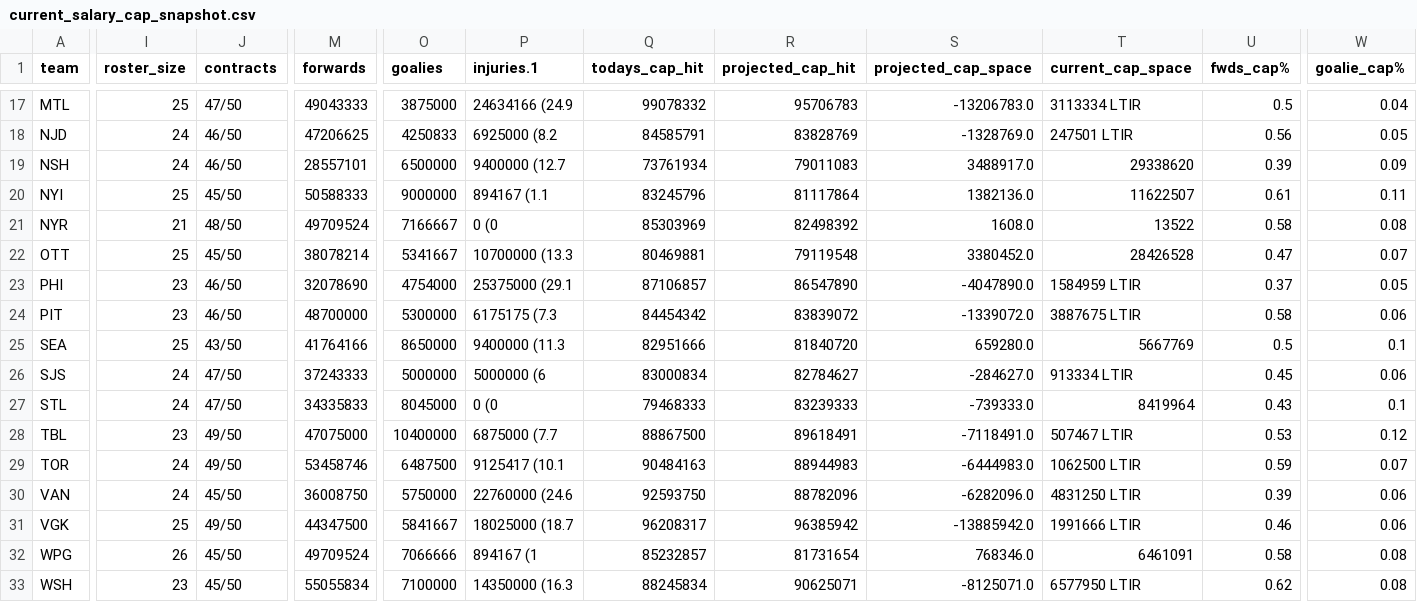
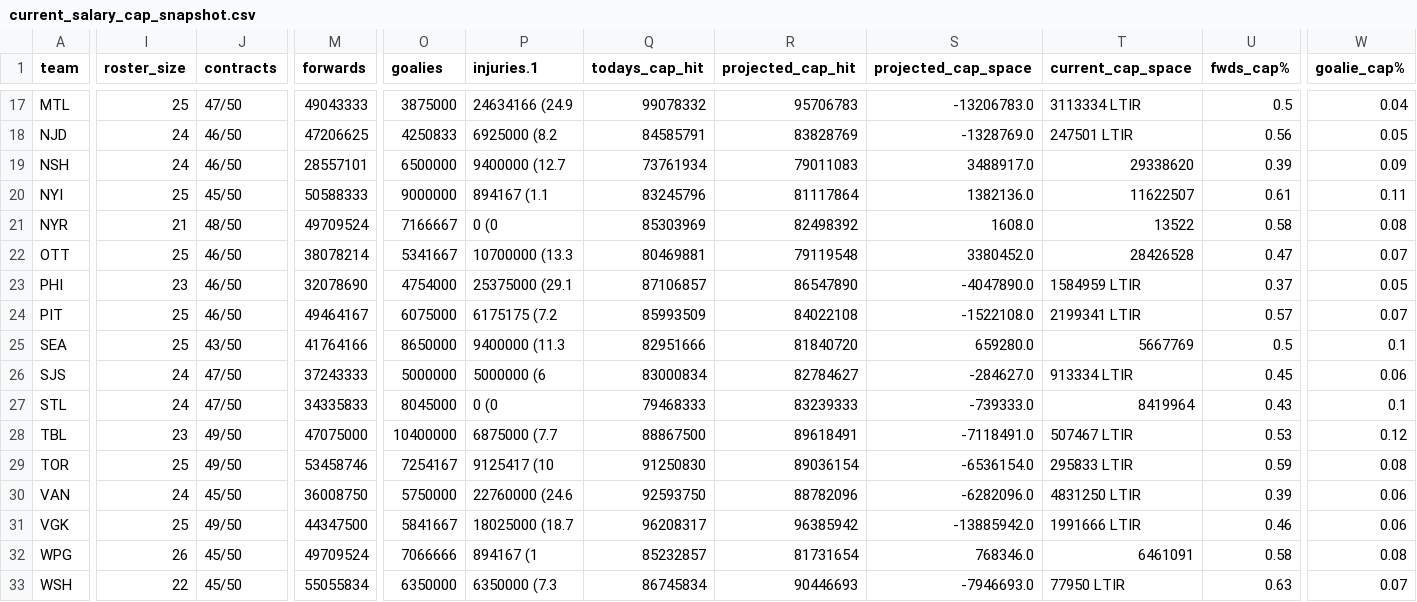
Before and after one commit to cassario/matchupData, a CSV file: current_salary_cap_snapshot.csv, drawn as a sheet; only a part is shown, gaps mark what is left out; the diff covers the shown part only; the diff names each change by its address in the sheet, - before the commit and + after, or states it on an @@ line.

```diff
--- a/current_salary_cap_snapshot.csv
+++ b/current_salary_cap_snapshot.csv
-J22 (contracts): 45/50
+J22 (contracts): 46/50
-I24 (roster_size): 23
+I24 (roster_size): 25
-M24 (forwards): 48700000
+M24 (forwards): 49464167
-O24 (goalies): 5300000
+O24 (goalies): 6075000
-P24 (injuries.1): 6175175 (7.3
+P24 (injuries.1): 6175175 (7.2
-Q24 (todays_cap_hit): 84454342
+Q24 (todays_cap_hit): 85993509
-R24 (projected_cap_hit): 83839072
+R24 (projected_cap_hit): 84022108
-S24 (projected_cap_space): -1339072.0
+S24 (projected_cap_space): -1522108.0
-T24 (current_cap_space): 3887675 LTIR
+T24 (current_cap_space): 2199341 LTIR
-U24 (fwds_cap%): 0.58
+U24 (fwds_cap%): 0.57
-W24 (goalie_cap%): 0.06
+W24 (goalie_cap%): 0.07
-I29 (roster_size): 24
+I29 (roster_size): 25
-O29 (goalies): 6487500
+O29 (goalies): 7254167
-P29 (injuries.1): 9125417 (10.1
+P29 (injuries.1): 9125417 (10
-Q29 (todays_cap_hit): 90484163
+Q29 (todays_cap_hit): 91250830
-R29 (projected_cap_hit): 88944983
+R29 (projected_cap_hit): 89036154
-S29 (projected_cap_space): -6444983.0
+S29 (projected_cap_space): -6536154.0
-T29 (current_cap_space): 1062500 LTIR
+T29 (current_cap_space): 295833 LTIR
-W29 (goalie_cap%): 0.07
+W29 (goalie_cap%): 0.08
-I33 (roster_size): 23
+I33 (roster_size): 22
-O33 (goalies): 7100000
+O33 (goalies): 6350000
-P33 (injuries.1): 14350000 (16.3
+P33 (injuries.1): 6350000 (7.3
-Q33 (todays_cap_hit): 88245834
+Q33 (todays_cap_hit): 86745834
-R33 (projected_cap_hit): 90625071
+R33 (projected_cap_hit): 90446693
-S33 (projected_cap_space): -8125071.0
+S33 (projected_cap_space): -7946693.0
-T33 (current_cap_space): 6577950 LTIR
+T33 (current_cap_space): 77950 LTIR
-U33 (fwds_cap%): 0.62
+U33 (fwds_cap%): 0.63
-W33 (goalie_cap%): 0.08
+W33 (goalie_cap%): 0.07
```
Also changed, not shown: 21 edited cells elsewhere in this file, current_contracts.csv, current_goalies.csv, 2 other files.
